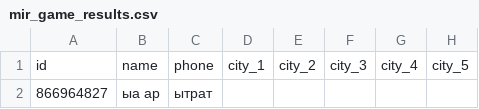
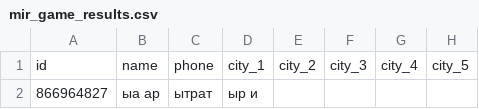
Before and after one commit to muzredmaksimov-dot/MIR_GAME, a CSV file: mir_game_results.csv, drawn as a sheet; only a part is shown; the diff names each change by its address in the sheet, - before the commit and + after, or states it on an @@ line.

Commit message:
update results

```diff
--- a/mir_game_results.csv
+++ b/mir_game_results.csv
-D2: (empty)
+D2: ыр и
```
